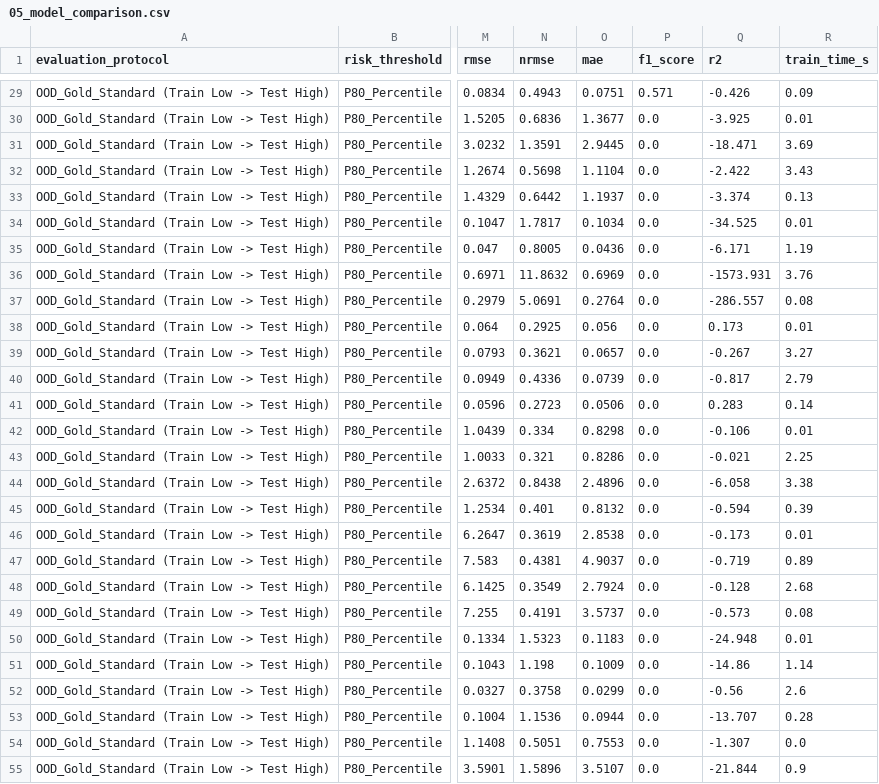
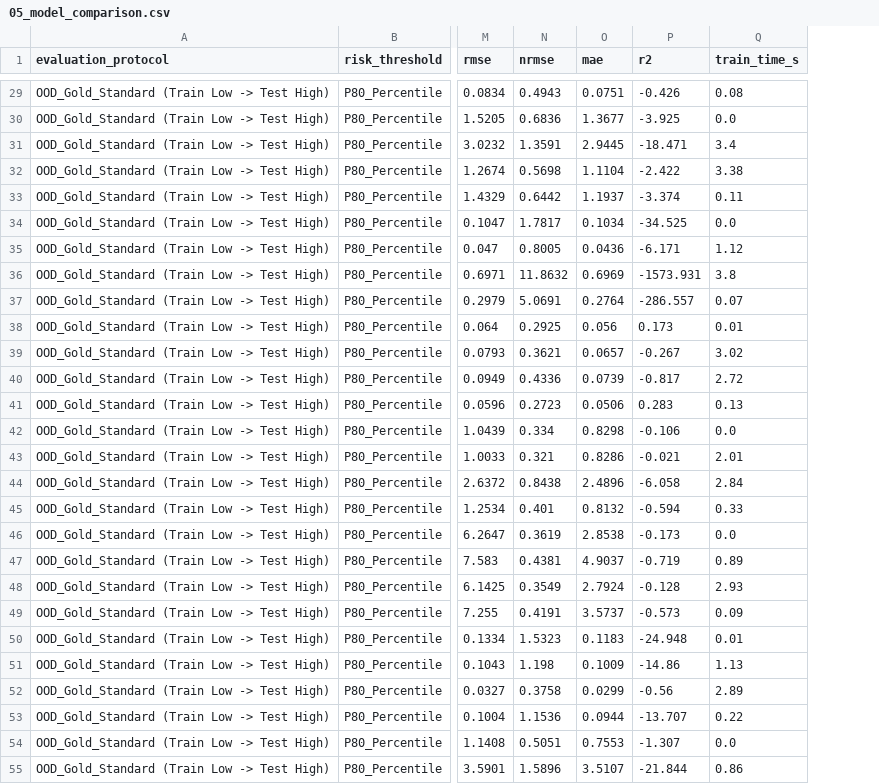
Before and after one commit to kkyaha/NCKH, a CSV file: data/processed/scm_results/05_model_comparison.csv, drawn as a sheet; only a part is shown, gaps mark what is left out; removed rows and columns are numbered as before the commit, all else as after; the diff covers the shown part only; the diff names each change by its address in the sheet, - before the commit and + after, or states it on an @@ line.

```diff
--- a/data/processed/scm_results/05_model_comparison.csv
+++ b/data/processed/scm_results/05_model_comparison.csv
-column P (f1_score), rows 29-55: 0.571 | 0.0 | 0.0 | 0.0 | 0.0 | 0.0 | 0.0 | 0.0 | 0.0 | 0.0 | 0.0 | 0.0 | 0.0 | 0.0 | 0.0 | 0.0 | 0.0 | 0.0 | 0.0 | 0.0 | 0.0 | 0.0 | 0.0 | 0.0 | 0.0 | 0.0 | 0.0
-Q29 (train_time_s): 0.09
+Q29 (train_time_s): 0.08
-Q30 (train_time_s): 0.01
+Q30 (train_time_s): 0.0
-Q31 (train_time_s): 3.69
+Q31 (train_time_s): 3.4
-Q32 (train_time_s): 3.43
+Q32 (train_time_s): 3.38
-Q33 (train_time_s): 0.13
+Q33 (train_time_s): 0.11
-Q34 (train_time_s): 0.01
+Q34 (train_time_s): 0.0
-Q35 (train_time_s): 1.19
+Q35 (train_time_s): 1.12
-Q36 (train_time_s): 3.76
+Q36 (train_time_s): 3.8
-Q37 (train_time_s): 0.08
+Q37 (train_time_s): 0.07
-Q39 (train_time_s): 3.27
+Q39 (train_time_s): 3.02
-Q40 (train_time_s): 2.79
+Q40 (train_time_s): 2.72
-Q41 (train_time_s): 0.14
+Q41 (train_time_s): 0.13
-Q42 (train_time_s): 0.01
+Q42 (train_time_s): 0.0
-Q43 (train_time_s): 2.25
+Q43 (train_time_s): 2.01
-Q44 (train_time_s): 3.38
+Q44 (train_time_s): 2.84
-Q45 (train_time_s): 0.39
+Q45 (train_time_s): 0.33
-Q46 (train_time_s): 0.01
+Q46 (train_time_s): 0.0
-Q48 (train_time_s): 2.68
+Q48 (train_time_s): 2.93
-Q49 (train_time_s): 0.08
+Q49 (train_time_s): 0.09
-Q51 (train_time_s): 1.14
+Q51 (train_time_s): 1.13
-Q52 (train_time_s): 2.6
+Q52 (train_time_s): 2.89
-Q53 (train_time_s): 0.28
+Q53 (train_time_s): 0.22
-Q55 (train_time_s): 0.9
+Q55 (train_time_s): 0.86
```
Also changed, not shown: 50 edited cells elsewhere in this file, data/processed/scm_results/14_node_causal_propagation.csv, data/processed/scm_results/test_f1_rmse_evaluation.csv, 11 other files.
